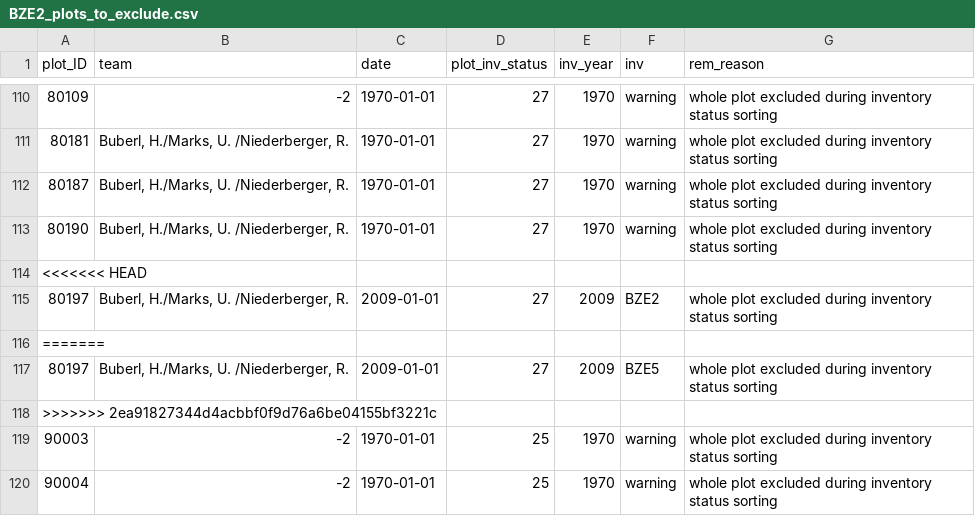
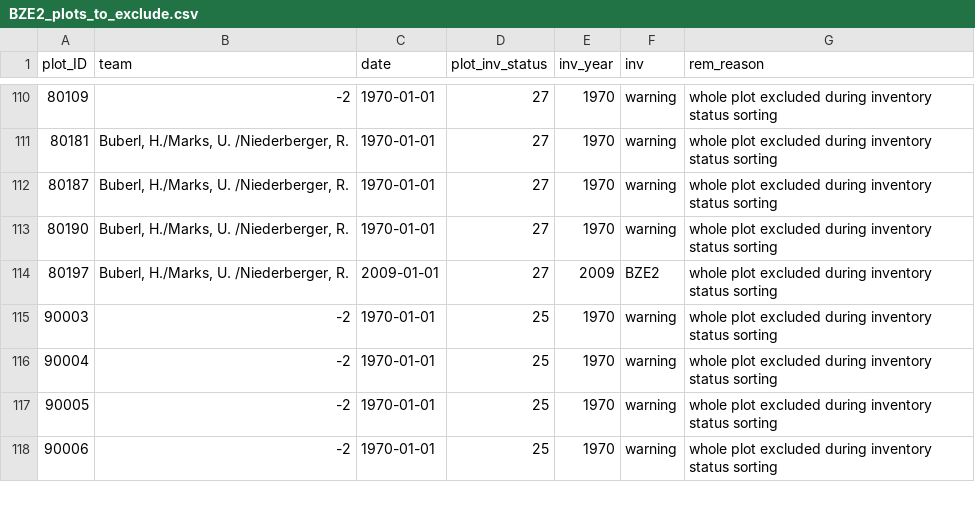
Before and after one commit to JetteGercken/peat_forest_biomass_TI, a CSV file: output/out_data/BZE2_plots_to_exclude.csv, drawn as a sheet; only a part is shown, gaps mark what is left out; the shorter side is filled out with more unchanged rows; the diff names each change by its address in the sheet, - before the commit and + after, or states it on an @@ line.

```diff
--- a/output/out_data/BZE2_plots_to_exclude.csv
+++ b/output/out_data/BZE2_plots_to_exclude.csv
-row 114: <<<<<<< HEAD
-row 116: =======
-row 117: 80197 | Buberl, H./Marks, U. /Niederberger, R. | 2009-01-01 | 27 | 2009 | BZE5 | whole plot excluded during inventory status sorting
-row 118: >>>>>>> 2ea91827344d4acbbf0f9d76a6be04155bf3221c
```
Also changed, not shown: output/out_data/HBI_DW_inv_update_1.csv, output/out_data/HBI_LT_inv_update_1.csv, 19 other files.
